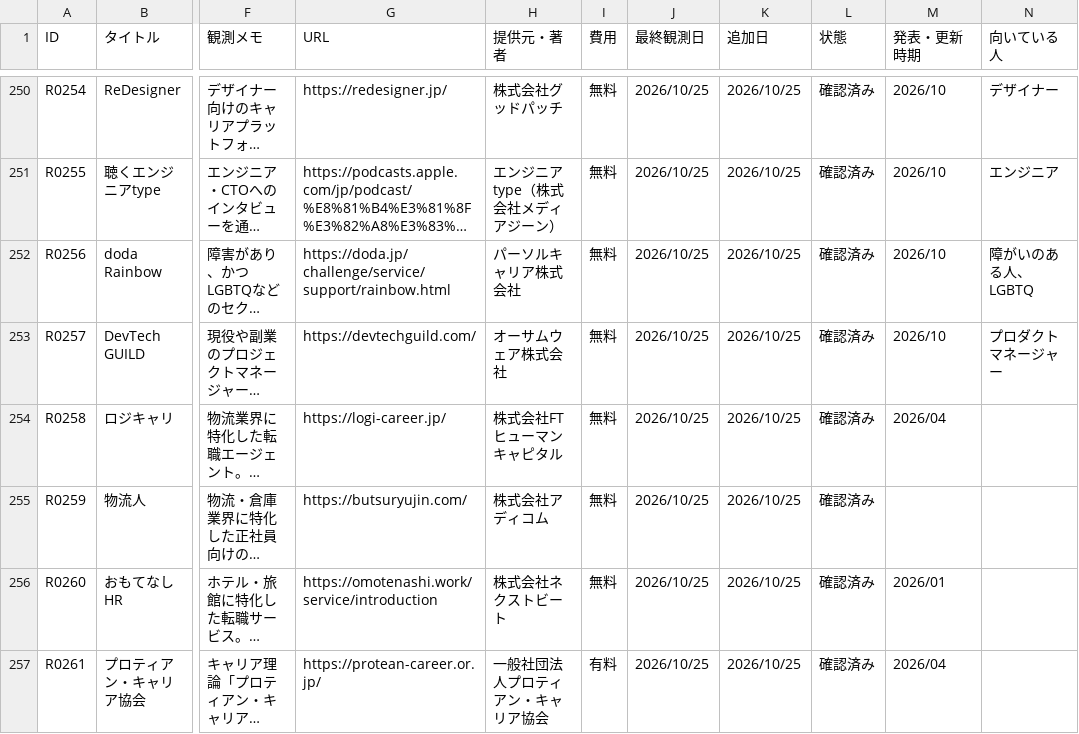
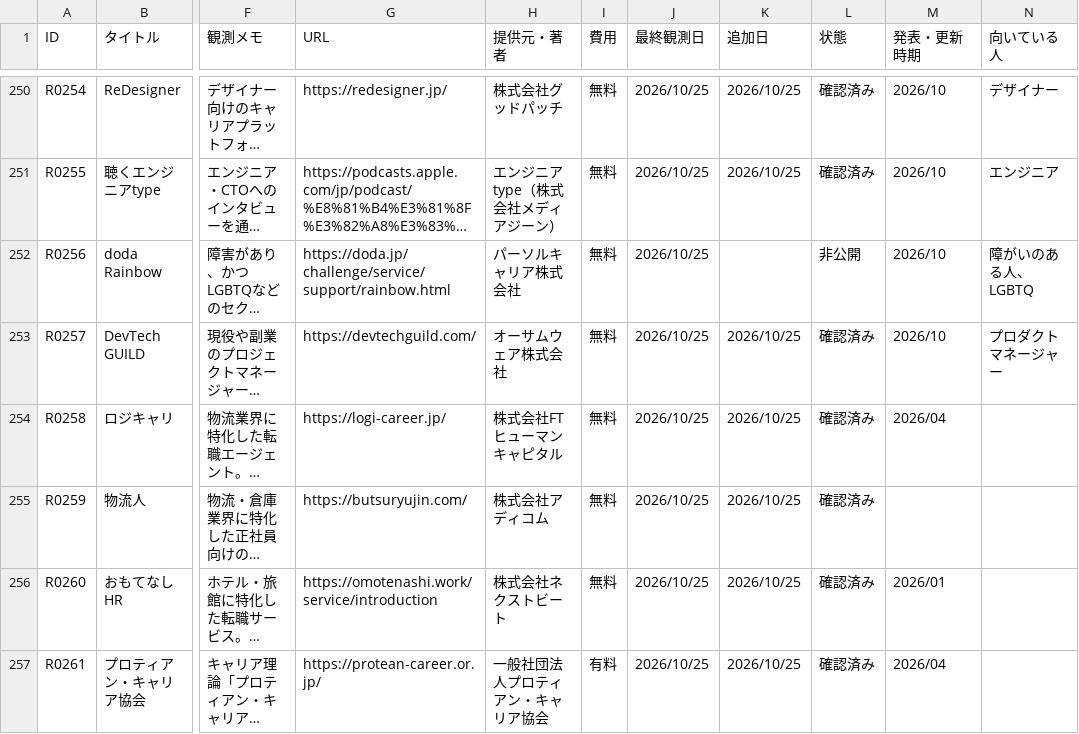
Before and after one commit to ashitano-tenki/ashitano-tenki.github.io, a CSV file: data/latest.csv, drawn as a sheet; only a part is shown, gaps mark what is left out; long unchanged cells end in …; the diff names each change by its address in the sheet, - before the commit and + after, or states it on an @@ line.

```diff
--- a/data/latest.csv
+++ b/data/latest.csv
-K252 (追加日): 2026/10/25
+K252 (追加日): (empty)
-L252 (状態): 確認済み
+L252 (状態): 非公開
```
Also changed, not shown: 1 other file.
